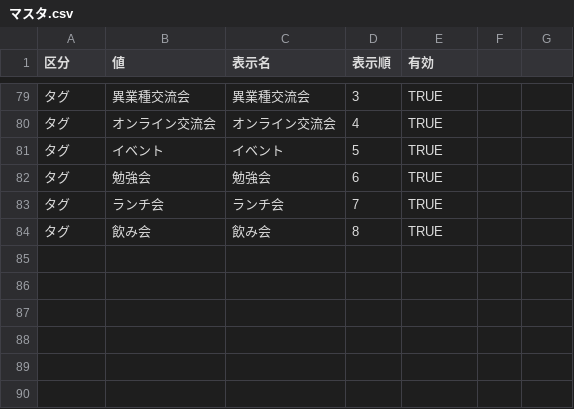
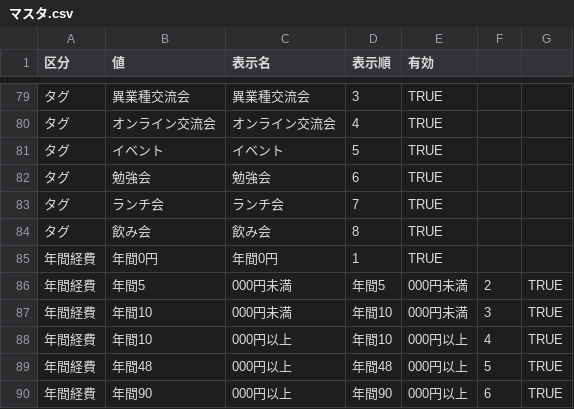
Before and after one commit to Uotani-kyokoko/apomi-development, a CSV file: data/マスタ.csv, drawn as a sheet; only a part is shown, gaps mark what is left out; the diff names each change by its address in the sheet, - before the commit and + after, or states it on an @@ line.

```diff
--- a/data/マスタ.csv
+++ b/data/マスタ.csv
+row 85: 年間経費 | 年間0円 | 年間0円 | 1 | TRUE
+row 86: 年間経費 | 年間5 | 000円未満 | 年間5 | 000円未満 | 2 | TRUE
+row 87: 年間経費 | 年間10 | 000円未満 | 年間10 | 000円未満 | 3 | TRUE
+row 88: 年間経費 | 年間10 | 000円以上 | 年間10 | 000円以上 | 4 | TRUE
+row 89: 年間経費 | 年間48 | 000円以上 | 年間48 | 000円以上 | 5 | TRUE
+row 90: 年間経費 | 年間90 | 000円以上 | 年間90 | 000円以上 | 6 | TRUE
```
Also changed, not shown: 4 other files.
